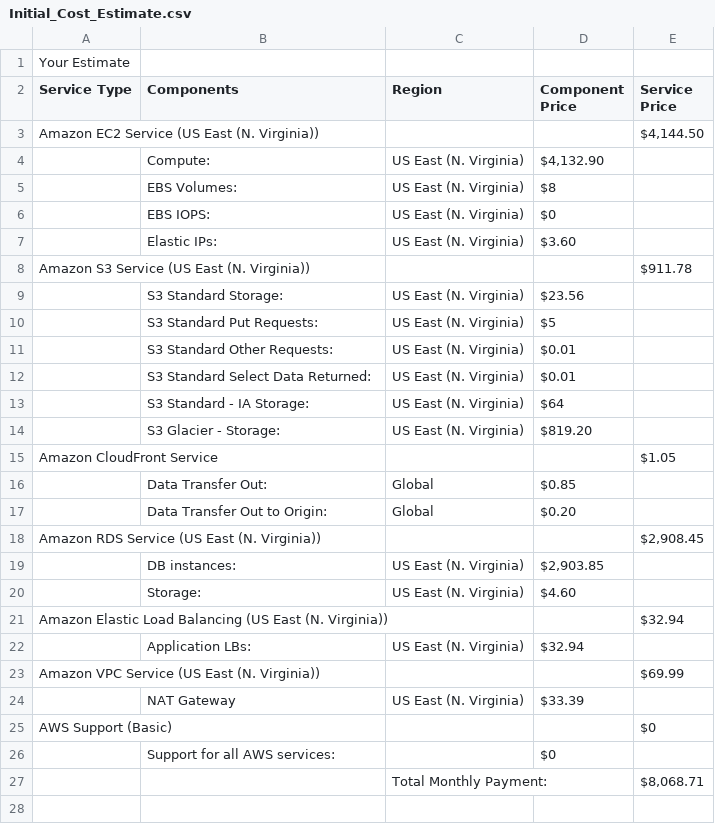
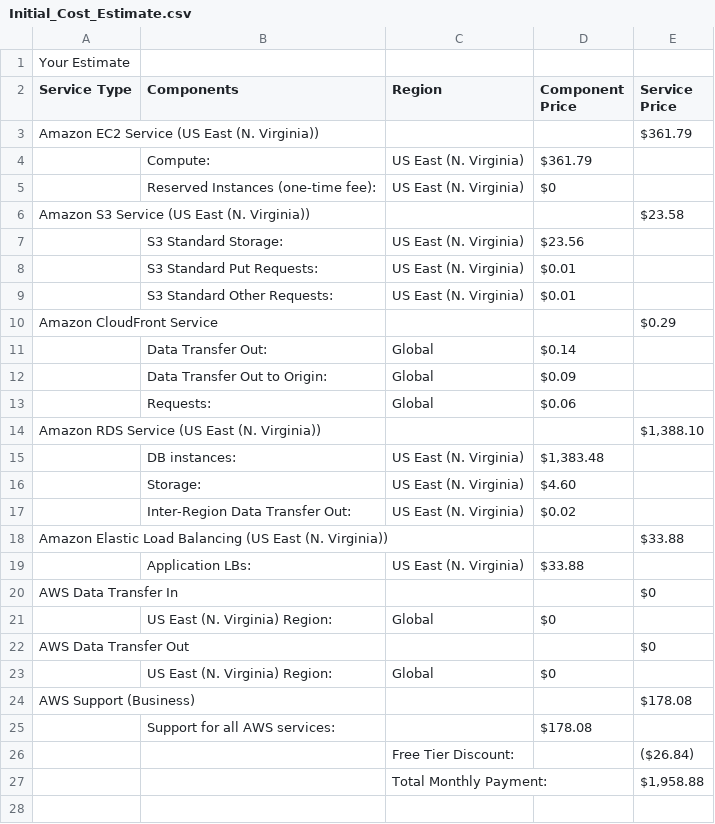
Before and after one commit to manash31/project, a CSV file: Initial_Cost_Estimate.csv, drawn as a sheet; only a part is shown; the diff covers the shown part only.

```diff
--- a/Initial_Cost_Estimate.csv
+++ b/Initial_Cost_Estimate.csv
@@ -2,26 +2,27 @@
 Service Type,Components,Region,Component Price,Service Price
-Amazon EC2 Service (US East (N. Virginia)),,,,"$4,144.50 "
-,Compute:,US East (N. Virginia),"$4,132.90 ",
-,EBS Volumes:,US East (N. Virginia),$8 ,
-,EBS IOPS:,US East (N. Virginia),$0 ,
-,Elastic IPs:,US East (N. Virginia),$3.60 ,
-Amazon S3 Service (US East (N. Virginia)),,,,$911.78
+Amazon EC2 Service (US East (N. Virginia)),,,,$361.79
+,Compute:,US East (N. Virginia),$361.79 ,
+,Reserved Instances (one-time fee):,US East (N. Virginia),$0 ,
+Amazon S3 Service (US East (N. Virginia)),,,,$23.58
 ,S3 Standard Storage:,US East (N. Virginia),$23.56 ,
-,S3 Standard Put Requests:,US East (N. Virginia),$5 ,
+,S3 Standard Put Requests:,US East (N. Virginia),$0.01 ,
 ,S3 Standard Other Requests:,US East (N. Virginia),$0.01 ,
-,S3 Standard Select Data Returned:,US East (N. Virginia),$0.01 ,
-,S3 Standard - IA Storage:,US East (N. Virginia),$64 ,
-,S3 Glacier - Storage:,US East (N. Virginia),$819.20 ,
-Amazon CloudFront Service,,,,$1.05
-,Data Transfer Out:,Global,$0.85 ,
-,Data Transfer Out to Origin:,Global,$0.20 ,
-Amazon RDS Service (US East (N. Virginia)),,,,"$2,908.45 "
-,DB instances:,US East (N. Virginia),"$2,903.85 ",
+Amazon CloudFront Service,,,,$0.29
+,Data Transfer Out:,Global,$0.14 ,
+,Data Transfer Out to Origin:,Global,$0.09 ,
+,Requests:,Global,$0.06 ,
+Amazon RDS Service (US East (N. Virginia)),,,,"$1,388.10 "
+,DB instances:,US East (N. Virginia),"$1,383.48 ",
 ,Storage:,US East (N. Virginia),$4.60 ,
-Amazon Elastic Load Balancing (US East (N. Virginia)),,,,$32.94
-,Application LBs:,US East (N. Virginia),$32.94 ,
-Amazon VPC Service (US East (N. Virginia)),,,,$69.99
-,NAT Gateway,US East (N. Virginia),$33.39 ,
-AWS Support (Basic),,,,$0
-,Support for all AWS services:,,$0 ,
-,,Total Monthly Payment:,,"$8,068.71 "
+,Inter-Region Data Transfer Out:,US East (N. Virginia),$0.02 ,
+Amazon Elastic Load Balancing (US East (N. Virginia)),,,,$33.88
+,Application LBs:,US East (N. Virginia),$33.88 ,
+AWS Data Transfer In,,,,$0
+,US East (N. Virginia) Region:,Global,$0 ,
+AWS Data Transfer Out,,,,$0
+,US East (N. Virginia) Region:,Global,$0 ,
+AWS Support (Business),,,,$178.08
+,Support for all AWS services:,,$178.08 ,
+,,Free Tier Discount:,,($26.84)
+,,Total Monthly Payment:,,"$1,958.88 "
+,,,,
```
Also changed, not shown: 1 added row elsewhere in this file, Increased_Cost Estimate.csv, 43 other files.
